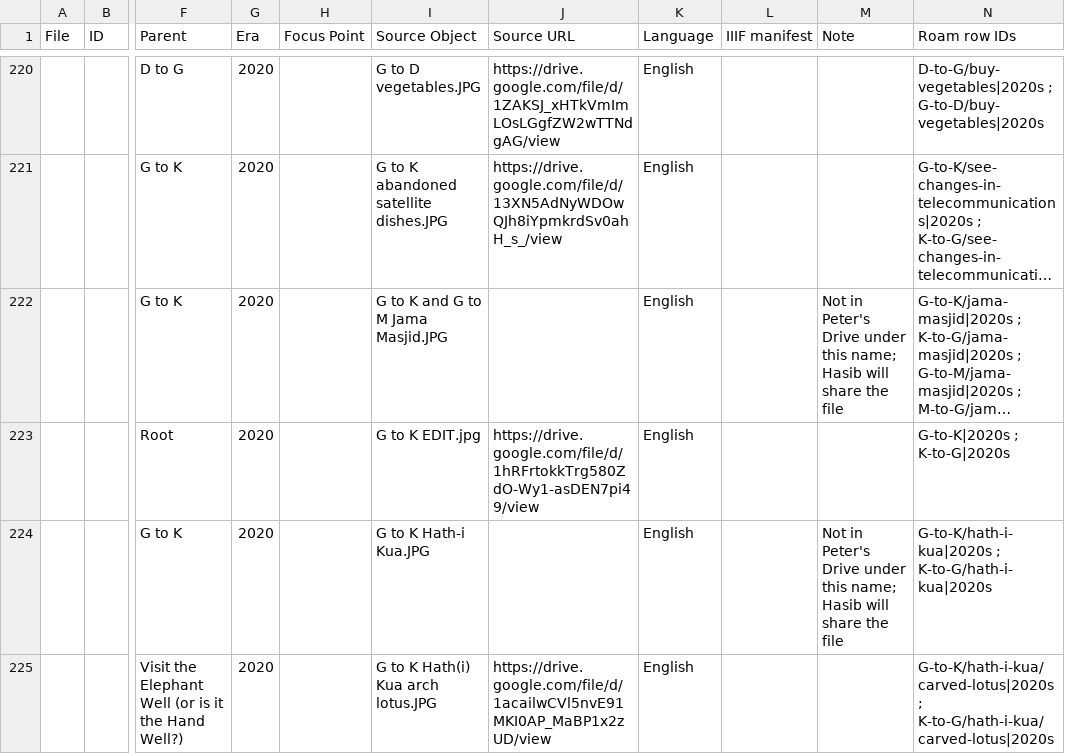
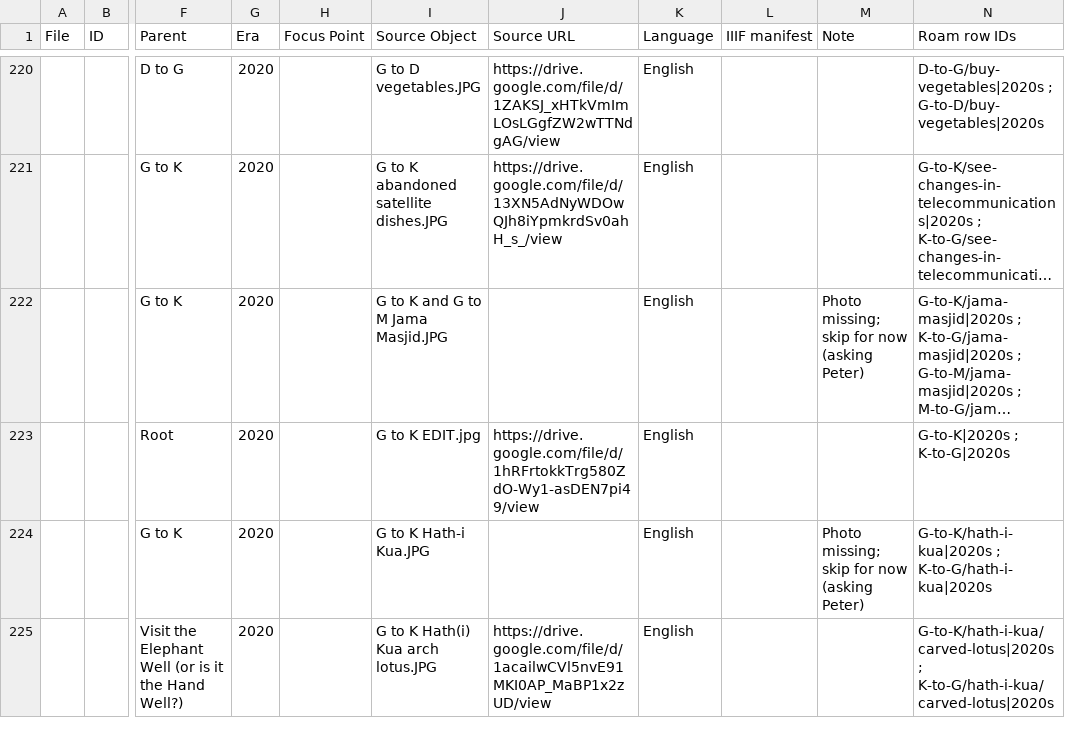
Before and after one commit to deenopsmh/virtual-village, a CSV file: data/am-quartex/vv-am-quartex-batch-02.csv, drawn as a sheet; only a part is shown, gaps mark what is left out; long unchanged cells end in …; the diff covers the shown part only; the diff names each change by its address in the sheet, - before the commit and + after, or states it on an @@ line.

```diff
--- a/data/am-quartex/vv-am-quartex-batch-02.csv
+++ b/data/am-quartex/vv-am-quartex-batch-02.csv
-M222 (Note): Not in Peter's Drive under this name; Hasib will share the file
+M222 (Note): Photo missing; skip for now (asking Peter)
-M224 (Note): Not in Peter's Drive under this name; Hasib will share the file
+M224 (Note): Photo missing; skip for now (asking Peter)
```
Also changed, not shown: 6 edited cells elsewhere in this file, 1 other file.
